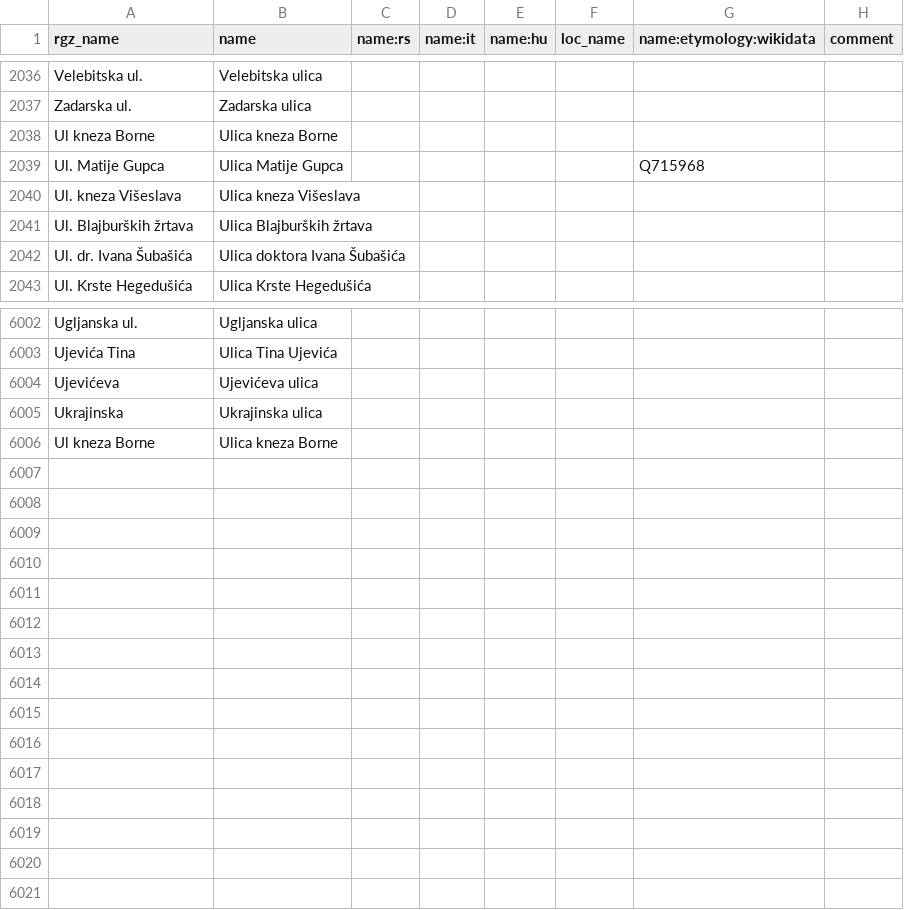
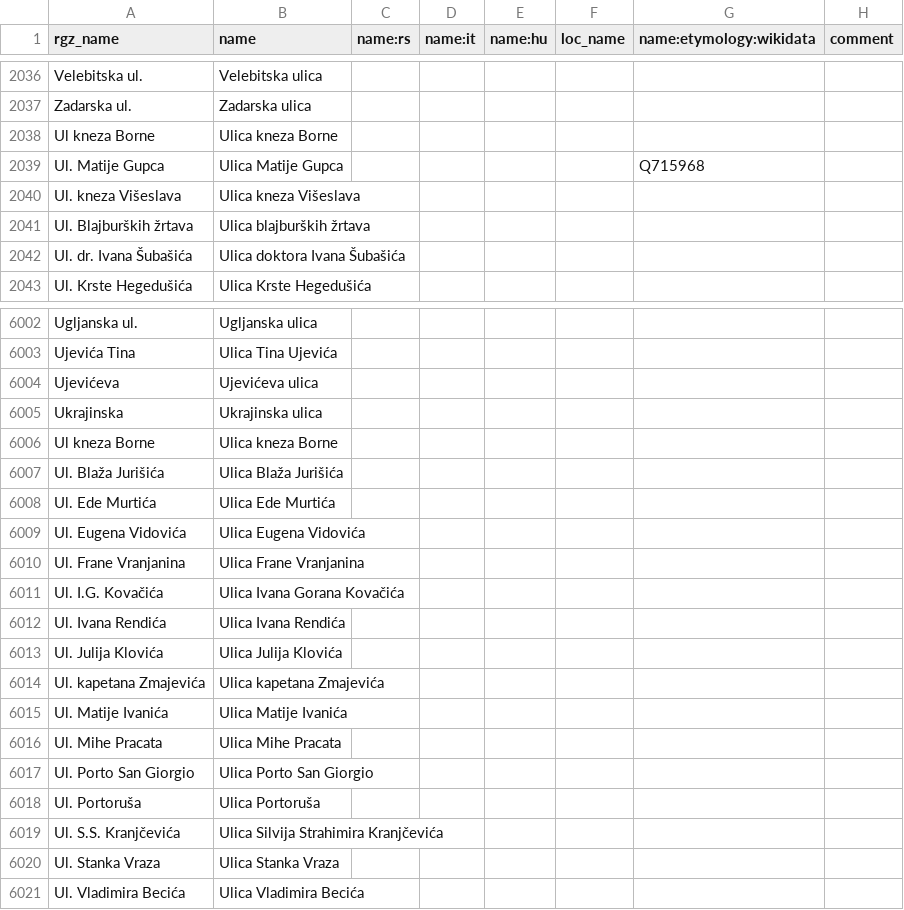
Before and after one commit to osm-hr/adresniregistar-ispravci, a CSV file: curated_streets.csv, drawn as a sheet; only a part is shown, gaps mark what is left out.

Commit message:
Dodani Ul.-ovi

```diff
--- a/curated_streets.csv
+++ b/curated_streets.csv
@@ -2040,3 +2040,3 @@ Ul. Matije Gupca,Ulica Matije Gupca,,,,,Q715968,
 Ul. kneza Višeslava,Ulica kneza Višeslava,,,,,,
-Ul. Blajburških žrtava,Ulica Blajburških žrtava,,,,,,
+Ul. Blajburških žrtava,Ulica blajburških žrtava,,,,,,
 Ul. dr. Ivana Šubašića,Ulica doktora Ivana Šubašića,,,,,,
@@ -6006 +6006,16 @@ Ukrajinska,Ukrajinska ulica,,,,,,
 Ul kneza Borne,Ulica kneza Borne,,,,,,
+Ul. Blaža Jurišića,Ulica Blaža Jurišića,,,,,,
+Ul. Ede Murtića,Ulica Ede Murtića,,,,,,
+Ul. Eugena Vidovića,Ulica Eugena Vidovića,,,,,,
+Ul. Frane Vranjanina,Ulica Frane Vranjanina,,,,,,
+Ul. I.G. Kovačića,Ulica Ivana Gorana Kovačića,,,,,,
+Ul. Ivana Rendića,Ulica Ivana Rendića,,,,,,
+Ul. Julija Klovića,Ulica Julija Klovića,,,,,,
+Ul. kapetana Zmajevića,Ulica kapetana Zmajevića,,,,,,
+Ul. Matije Ivanića,Ulica Matije Ivanića,,,,,,
+Ul. Mihe Pracata,Ulica Mihe Pracata,,,,,,
+Ul. Porto San Giorgio,Ulica Porto San Giorgio,,,,,,
+Ul. Portoruša,Ulica Portoruša,,,,,,
+Ul. S.S. Kranjčevića,Ulica Silvija Strahimira Kranjčevića,,,,,,
+Ul. Stanka Vraza,Ulica Stanka Vraza,,,,,,
+Ul. Vladimira Becića,Ulica Vladimira Becića,,,,,,
```
